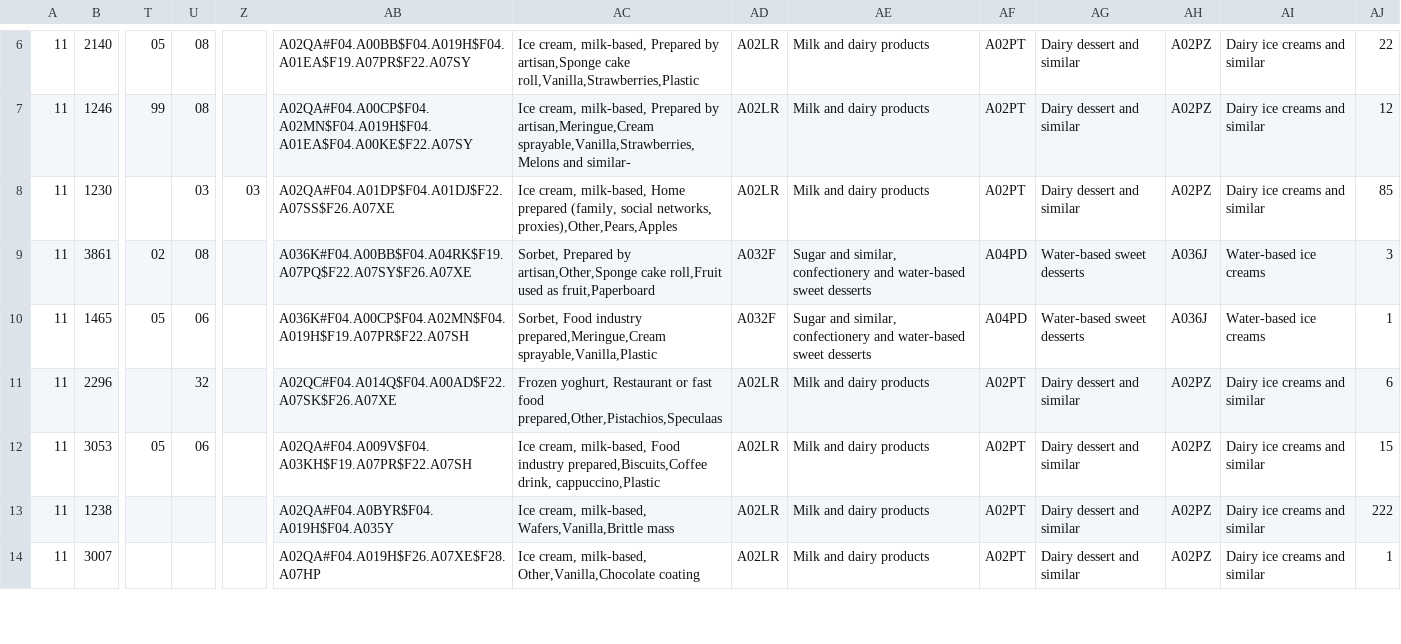
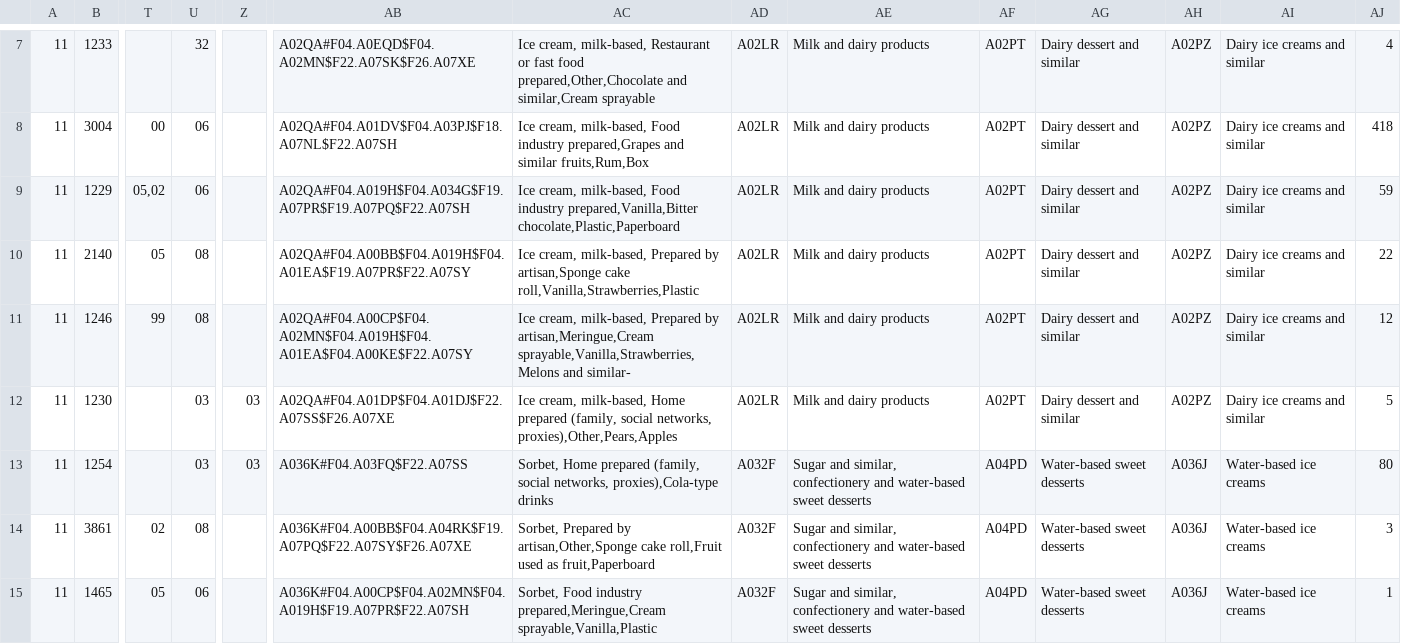
Before and after one commit to julesmichaud/Dietery_recommendation, a CSV file: data/sorted_by_type/Glaces, desserts glaces et sorbets.csv, drawn as a sheet; only a part is shown, gaps mark what is left out; the shorter side is filled out with more unchanged rows; addresses are those after the commit; rows hold the shown columns only; the diff covers the shown part only; the diff names each change by its address in the sheet, - before the commit and + after, or states it on an @@ line.

```diff
--- a/data/sorted_by_type/Glaces, desserts glaces et sorbets.csv
+++ b/data/sorted_by_type/Glaces, desserts glaces et sorbets.csv
+row 7: 11 | 1233 |  | 32 |  | A02QA#F04.A0EQD$F04.A02MN$F22.A07SK$F26.A07XE | Ice cream, milk-based, Restaurant or fast food prepared,Other,Chocolate and similar,Cream sprayable | A02LR | Milk and dairy products | A02PT | Dairy dessert and similar | A02PZ | Dairy ice creams and similar | 4
+row 8: 11 | 3004 | 00 | 06 |  | A02QA#F04.A01DV$F04.A03PJ$F18.A07NL$F22.A07SH | Ice cream, milk-based, Food industry prepared,Grapes and similar fruits,Rum,Box | A02LR | Milk and dairy products | A02PT | Dairy dessert and similar | A02PZ | Dairy ice creams and similar | 418
+row 9: 11 | 1229 | 05,02 | 06 |  | A02QA#F04.A019H$F04.A034G$F19.A07PR$F19.A07PQ$F22.A07SH | Ice cream, milk-based, Food industry prepared,Vanilla,Bitter chocolate,Plastic,Paperboard | A02LR | Milk and dairy products | A02PT | Dairy dessert and similar | A02PZ | Dairy ice creams and similar | 59
-AJ12: 85
+AJ12: 5
+row 13: 11 | 1254 |  | 03 | 03 | A036K#F04.A03FQ$F22.A07SS | Sorbet, Home prepared (family, social networks, proxies),Cola-type drinks | A032F | Sugar and similar, confectionery and water-based sweet desserts | A04PD | Water-based sweet desserts | A036J | Water-based ice creams | 80
```
Also changed, not shown: 5 added rows and 2 edited cells elsewhere in this file, data/sorted_by_type/Abats.csv, data/sorted_by_type/Compotes et fruits au sirop.csv, 46 other files.
